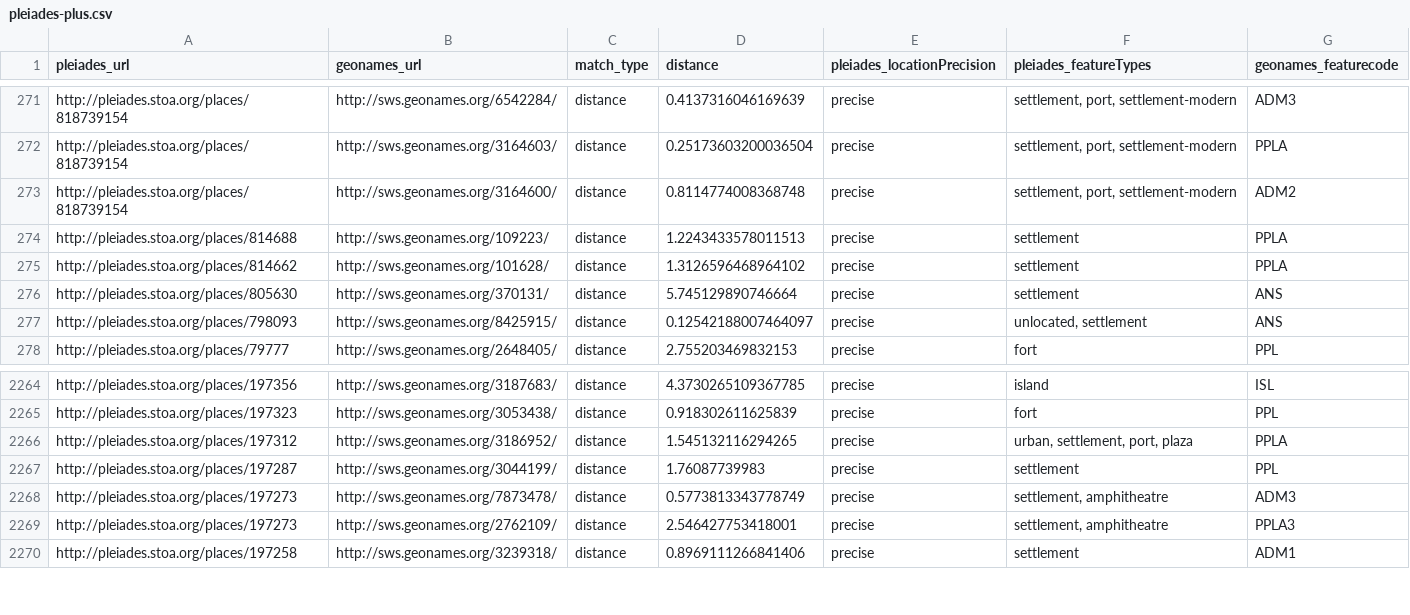
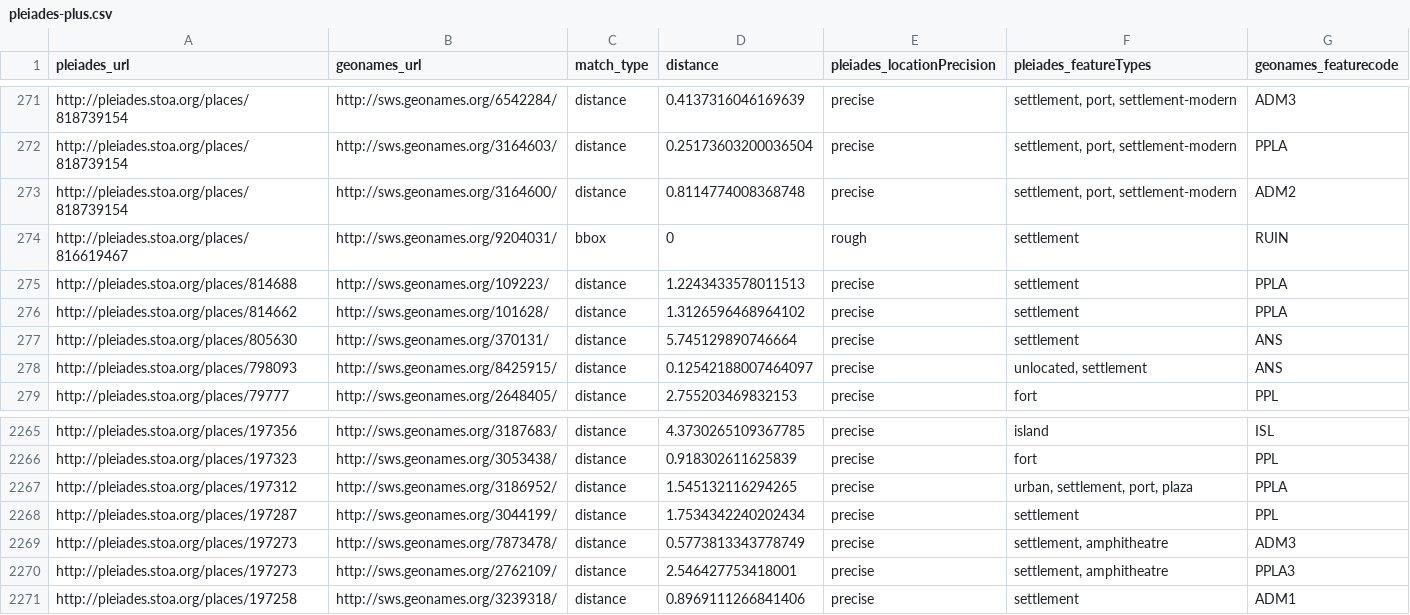
Before and after one commit to ryanfb/pleiades-plus, a CSV file: data/pleiades-plus.csv, drawn as a sheet; only a part is shown, gaps mark what is left out.

Commit message:
2014-07-14 pleiades-plus.csv update

```diff
--- a/data/pleiades-plus.csv
+++ b/data/pleiades-plus.csv
@@ -273,2 +273,3 @@ http://pleiades.stoa.org/places/818739154,http://sws.geonames.org/3164603/,dista
 http://pleiades.stoa.org/places/818739154,http://sws.geonames.org/3164600/,distance,0.8114774008368748,precise,"settlement, port, settlement-modern",ADM2
+http://pleiades.stoa.org/places/816619467,http://sws.geonames.org/9204031/,bbox,0,rough,"settlement",RUIN
 http://pleiades.stoa.org/places/814688,http://sws.geonames.org/109223/,distance,1.2243433578011513,precise,"settlement",PPLA
@@ -2266,3 +2267,3 @@ http://pleiades.stoa.org/places/197323,http://sws.geonames.org/3053438/,distance
 http://pleiades.stoa.org/places/197312,http://sws.geonames.org/3186952/,distance,1.545132116294265,precise,"urban, settlement, port, plaza",PPLA
-http://pleiades.stoa.org/places/197287,http://sws.geonames.org/3044199/,distance,1.76087739983,precise,"settlement",PPL
+http://pleiades.stoa.org/places/197287,http://sws.geonames.org/3044199/,distance,1.7534342240202434,precise,"settlement",PPL
 http://pleiades.stoa.org/places/197273,http://sws.geonames.org/7873478/,distance,0.5773813343778749,precise,"settlement, amphitheatre",ADM3
```
